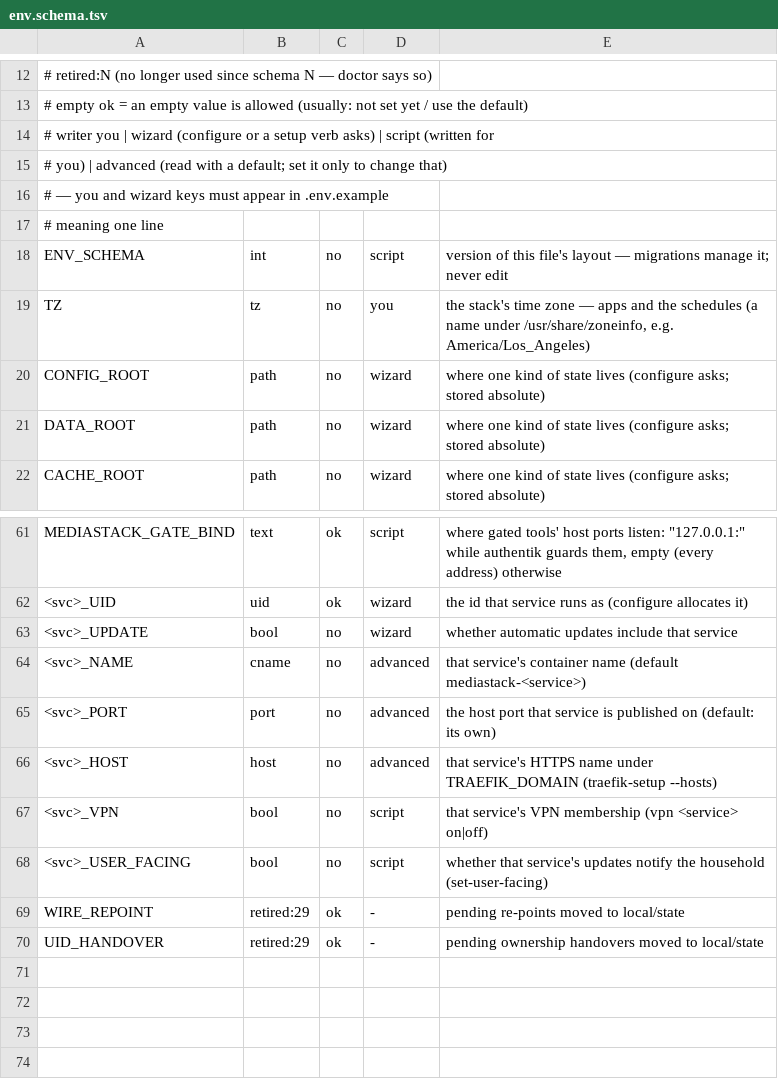
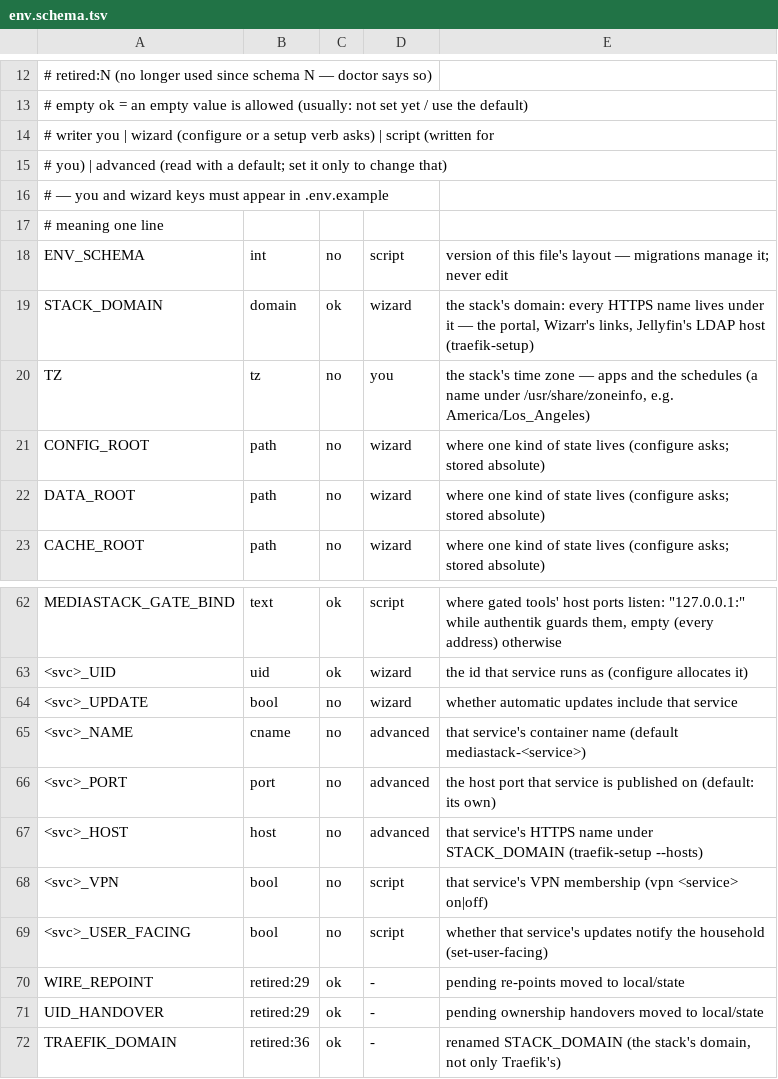
Before and after one commit to Alethio36/mediastack, a TSV file: lib/env.schema.tsv, drawn as a sheet; only a part is shown, gaps mark what is left out.

Commit message:
refactor(env): TRAEFIK_DOMAIN becomes STACK_DOMAIN (schema 36)
It is the stack's domain — the portal, Wizarr, Jellyfin's LDAP host and new services read it. The migration renames it in place and rewrites custom/ files that read it, naming each; the old key is retired.

```diff
--- a/lib/env.schema.tsv
+++ b/lib/env.schema.tsv
@@ -18,2 +18,3 @@
 ENV_SCHEMA	int	no	script	version of this file's layout — migrations manage it; never edit
+STACK_DOMAIN	domain	ok	wizard	the stack's domain: every HTTPS name lives under it — the portal, Wizarr's links, Jellyfin's LDAP host (traefik-setup)
 TZ	tz	no	you	the stack's time zone — apps and the schedules (a name under /usr/share/zoneinfo, e.g. America/Los_Angeles)
@@ -65,3 +66,3 @@ MEDIASTACK_GATE_BIND	text	ok	script	where gated tools' host ports listen: "127.0
 <svc>_PORT	port	no	advanced	the host port that service is published on (default: its own)
-<svc>_HOST	host	no	advanced	that service's HTTPS name under TRAEFIK_DOMAIN (traefik-setup --hosts)
+<svc>_HOST	host	no	advanced	that service's HTTPS name under STACK_DOMAIN (traefik-setup --hosts)
 <svc>_VPN	bool	no	script	that service's VPN membership (vpn <service> on|off)
@@ -70 +71,2 @@ WIRE_REPOINT	retired:29	ok	-	pending re-points moved to local/state
 UID_HANDOVER	retired:29	ok	-	pending ownership handovers moved to local/state
+TRAEFIK_DOMAIN	retired:36	ok	-	renamed STACK_DOMAIN (the stack's domain, not only Traefik's)
```
Also changed, not shown: services/traefik/env.tsv, 40 other files.
